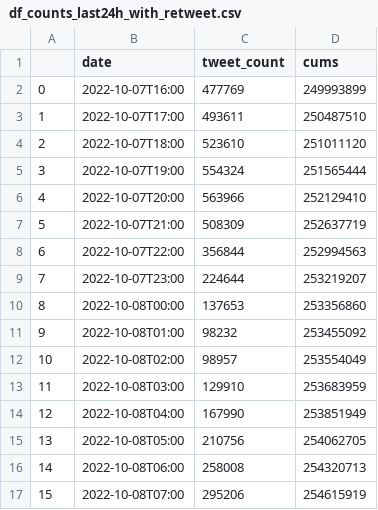
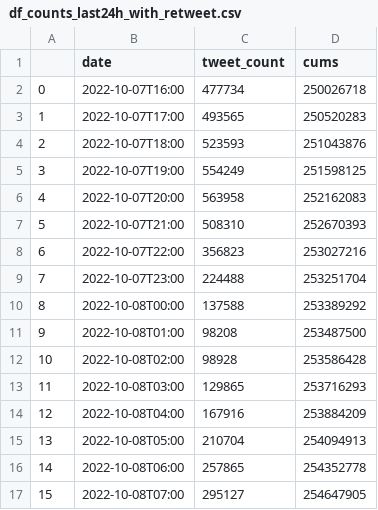
Before and after one commit to M-Amrollahi/MAmini, a CSV file: data/data_counts/df_counts_last24h_with_retweet.csv, drawn as a sheet; only a part is shown; the diff covers the shown part only.

```diff
--- a/data/data_counts/df_counts_last24h_with_retweet.csv
+++ b/data/data_counts/df_counts_last24h_with_retweet.csv
@@ -1,17 +1,17 @@
 ,date,tweet_count,cums
-0,2022-10-07T16:00,477769,249993899
-1,2022-10-07T17:00,493611,250487510
-2,2022-10-07T18:00,523610,251011120
-3,2022-10-07T19:00,554324,251565444
-4,2022-10-07T20:00,563966,252129410
-5,2022-10-07T21:00,508309,252637719
-6,2022-10-07T22:00,356844,252994563
-7,2022-10-07T23:00,224644,253219207
-8,2022-10-08T00:00,137653,253356860
-9,2022-10-08T01:00,98232,253455092
-10,2022-10-08T02:00,98957,253554049
-11,2022-10-08T03:00,129910,253683959
-12,2022-10-08T04:00,167990,253851949
-13,2022-10-08T05:00,210756,254062705
-14,2022-10-08T06:00,258008,254320713
-15,2022-10-08T07:00,295206,254615919
+0,2022-10-07T16:00,477734,250026718
+1,2022-10-07T17:00,493565,250520283
+2,2022-10-07T18:00,523593,251043876
+3,2022-10-07T19:00,554249,251598125
+4,2022-10-07T20:00,563958,252162083
+5,2022-10-07T21:00,508310,252670393
+6,2022-10-07T22:00,356823,253027216
+7,2022-10-07T23:00,224488,253251704
+8,2022-10-08T00:00,137588,253389292
+9,2022-10-08T01:00,98208,253487500
+10,2022-10-08T02:00,98928,253586428
+11,2022-10-08T03:00,129865,253716293
+12,2022-10-08T04:00,167916,253884209
+13,2022-10-08T05:00,210704,254094913
+14,2022-10-08T06:00,257865,254352778
+15,2022-10-08T07:00,295127,254647905
```
Also changed, not shown: 18 edited cells elsewhere in this file, data/data_counts/df_counts_by_day_no_retweet.csv, data/data_counts/df_counts_by_day_with_retweet.csv, 3 other files.
